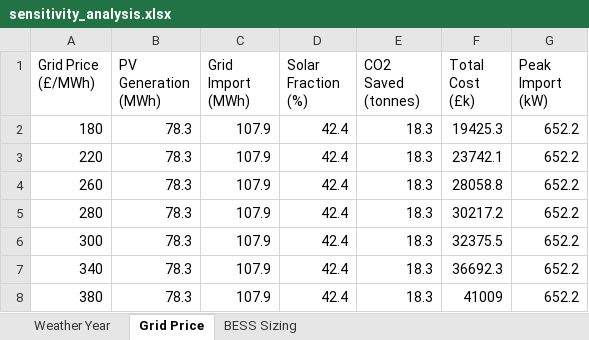
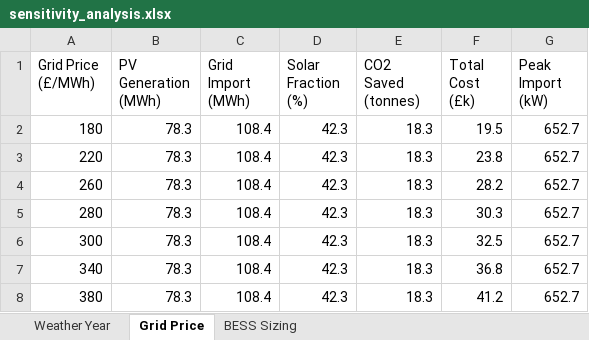
Before and after one commit to Gee-H2/EdenCampus-PhD, an Excel workbook: EdenCampus_PhD/04_results/tables/sensitivity_analysis.xlsx, sheet Grid Price, drawn as a sheet; values as stored, in another font and other column widths than the file's, no borders; the diff names each change by its address in the sheet, - before the commit and + after, or states it on an @@ line.

Commit message:
Regenerate all figures at 300 dpi on corrected-data baseline
- Set savefig dpi 150->300 across 8 figure notebooks (includes Demand,
  PV vs Demand, Weather data, DT Architecture previously missed)
- Re-execute under eden_phd env against corrected data_prep inputs
  (real demand, fixed cost units); all 7 manuscript figures now 300 dpi
- Regenerate scenario/sensitivity/full-year KPI tables from corrected model

```diff
--- a/EdenCampus_PhD/04_results/tables/sensitivity_analysis.xlsx (sheet Grid Price)
+++ b/EdenCampus_PhD/04_results/tables/sensitivity_analysis.xlsx (sheet Grid Price)
-C2:C8 (Grid Import (MWh)): 107.9
+C2:C8 (Grid Import (MWh)): 108.4
-D2:D8 (Solar Fraction (%)): 42.4
+D2:D8 (Solar Fraction (%)): 42.3
-F2 (Total Cost (£k)): 19425.3
+F2 (Total Cost (£k)): 19.5
-G2:G8 (Peak Import (kW)): 652.2
+G2:G8 (Peak Import (kW)): 652.7
-F3 (Total Cost (£k)): 23742.1
+F3 (Total Cost (£k)): 23.8
-F4 (Total Cost (£k)): 28058.8
+F4 (Total Cost (£k)): 28.2
-F5 (Total Cost (£k)): 30217.2
+F5 (Total Cost (£k)): 30.3
-F6 (Total Cost (£k)): 32375.5
+F6 (Total Cost (£k)): 32.5
-F7 (Total Cost (£k)): 36692.3
+F7 (Total Cost (£k)): 36.8
-F8 (Total Cost (£k)): 41009
+F8 (Total Cost (£k)): 41.2
```
Also changed, not shown: sheet Weather Year, sheet BESS Sizing, EdenCampus_PhD/04_results/tables/full_year_scenario_comparison.xlsx, EdenCampus_PhD/04_results/tables/scenario_comparison_S0_S4.xlsx, 19 other files.
